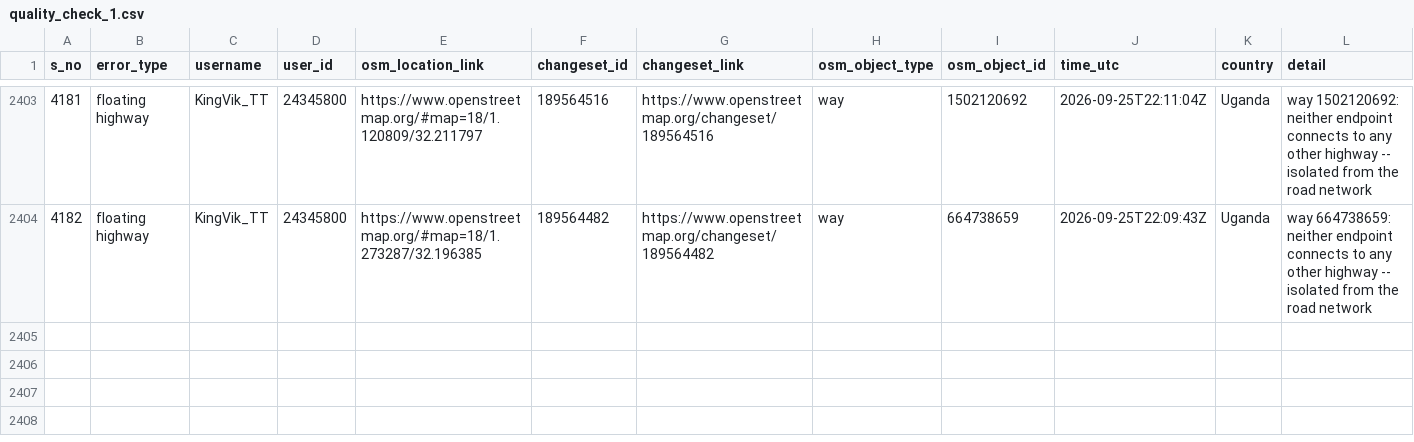
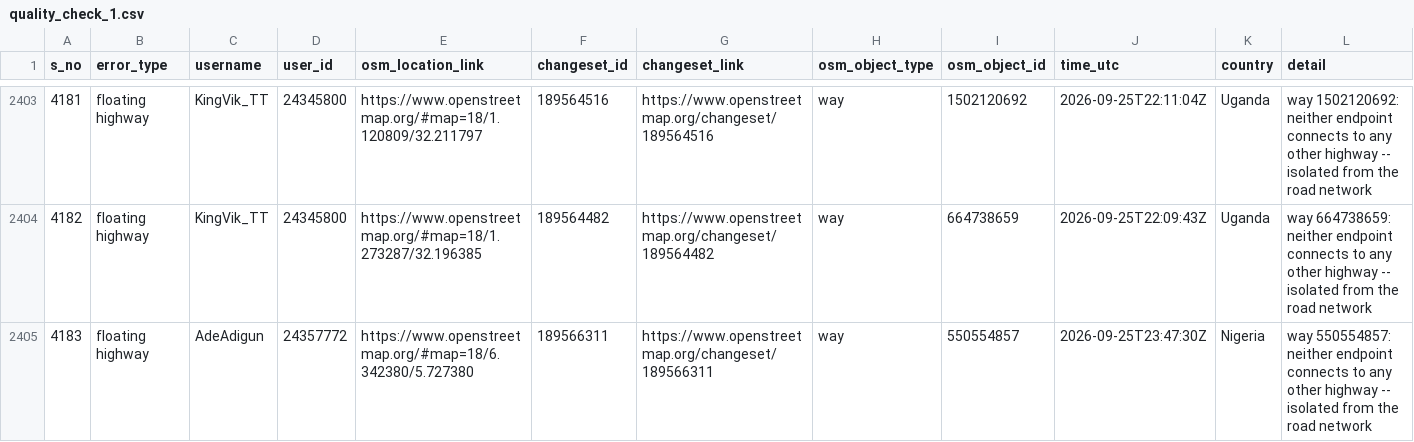
Before and after one commit to KingVik-Planet/OSM_Quality_Check, a CSV file: data/quality_check_1.csv, drawn as a sheet; only a part is shown, gaps mark what is left out.

```diff
--- a/data/quality_check_1.csv
+++ b/data/quality_check_1.csv
@@ -2404 +2404,2 @@ s_no,error_type,username,user_id,osm_location_link,changeset_id,changeset_link,o
 4182,floating highway,KingVik_TT,24345800,https://www.openstreetmap.org/#map=18/1.273287/32.196385,189564482,https://www.openstreetmap.org/changeset/189564482,way,664738659,2026-09-25T22:09:43Z,Uganda,way 664738659: neither endpoint connects to any other highway -- isolated from the road network
+4183,floating highway,AdeAdigun,24357772,https://www.openstreetmap.org/#map=18/6.342380/5.727380,189566311,https://www.openstreetmap.org/changeset/189566311,way,550554857,2026-09-25T23:47:30Z,Nigeria,way 550554857: neither endpoint connects to any other highway -- isolated from the road network
```
Also changed, not shown: 2 other files.
